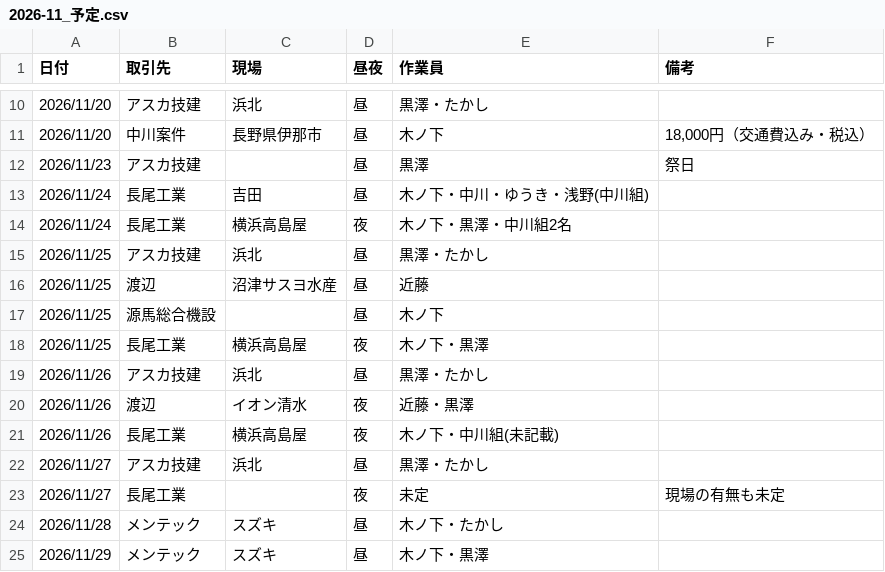
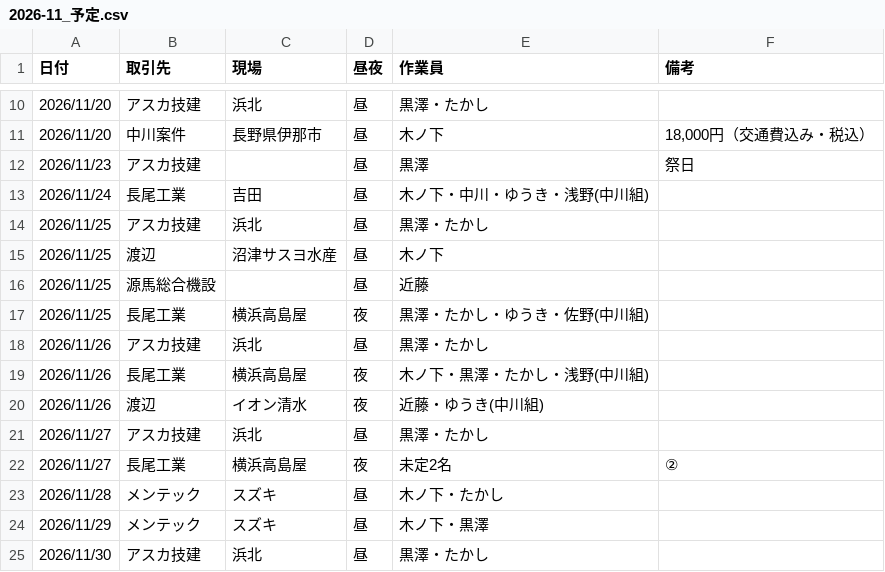
Before and after one commit to vogue2005-glitch/tsg-accounting, a CSV file: data/2026-11_予定.csv, drawn as a sheet; only a part is shown, gaps mark what is left out; the shorter side is filled out with more unchanged rows.

```diff
--- a/data/2026-11_予定.csv
+++ b/data/2026-11_予定.csv
@@ -13,12 +13,11 @@
 2026/11/24,長尾工業,吉田,昼,木ノ下・中川・ゆうき・浅野(中川組),
-2026/11/24,長尾工業,横浜高島屋,夜,木ノ下・黒澤・中川組2名,
 2026/11/25,アスカ技建,浜北,昼,黒澤・たかし,
-2026/11/25,渡辺,沼津サスヨ水産,昼,近藤,
-2026/11/25,源馬総合機設,,昼,木ノ下,
-2026/11/25,長尾工業,横浜高島屋,夜,木ノ下・黒澤,
+2026/11/25,渡辺,沼津サスヨ水産,昼,木ノ下,
+2026/11/25,源馬総合機設,,昼,近藤,
+2026/11/25,長尾工業,横浜高島屋,夜,黒澤・たかし・ゆうき・佐野(中川組),
 2026/11/26,アスカ技建,浜北,昼,黒澤・たかし,
-2026/11/26,渡辺,イオン清水,夜,近藤・黒澤,
-2026/11/26,長尾工業,横浜高島屋,夜,木ノ下・中川組(未記載),
+2026/11/26,長尾工業,横浜高島屋,夜,木ノ下・黒澤・たかし・浅野(中川組),
+2026/11/26,渡辺,イオン清水,夜,近藤・ゆうき(中川組),
 2026/11/27,アスカ技建,浜北,昼,黒澤・たかし,
-2026/11/27,長尾工業,,夜,未定,現場の有無も未定
+2026/11/27,長尾工業,横浜高島屋,夜,未定2名,②
 2026/11/28,メンテック,スズキ,昼,木ノ下・たかし,
```
Also changed, not shown: data/2026-11_見込み.csv.
